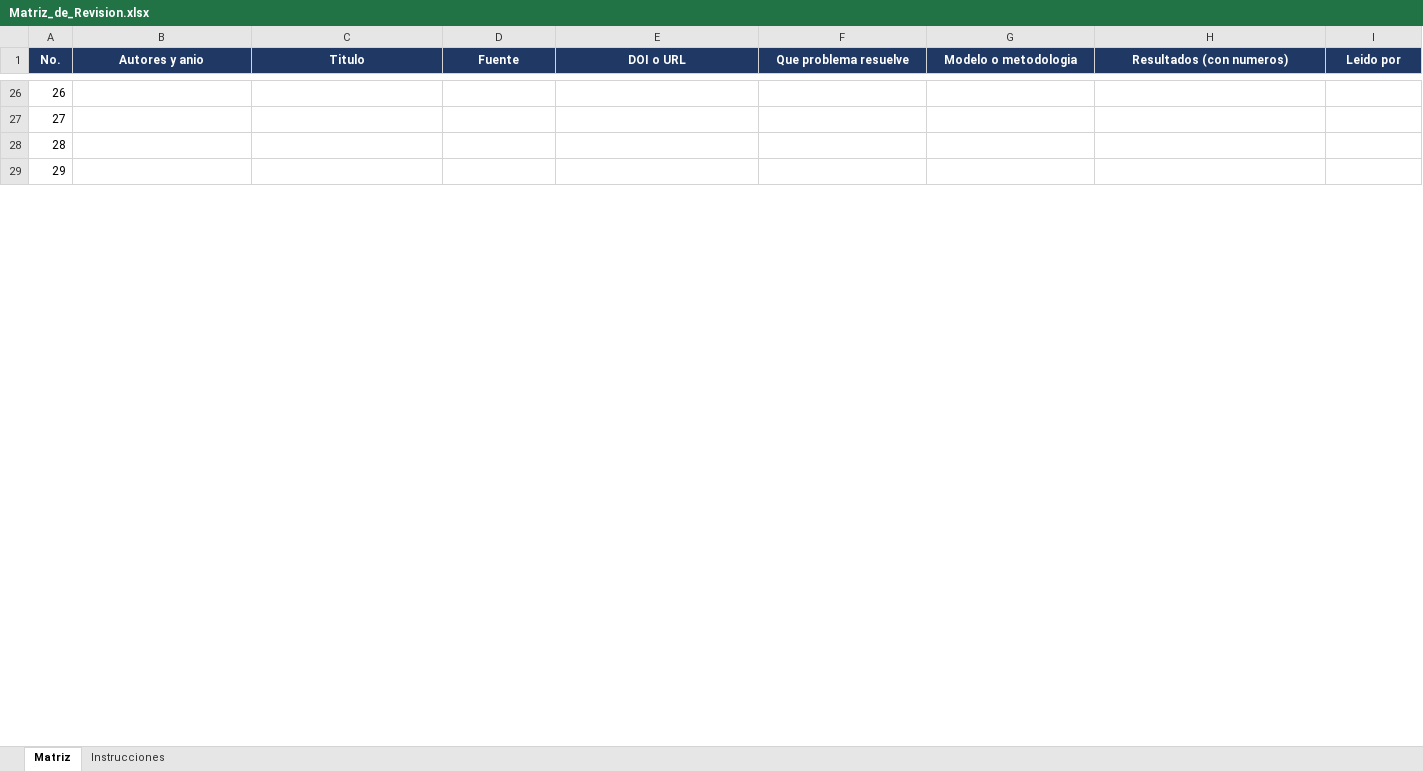
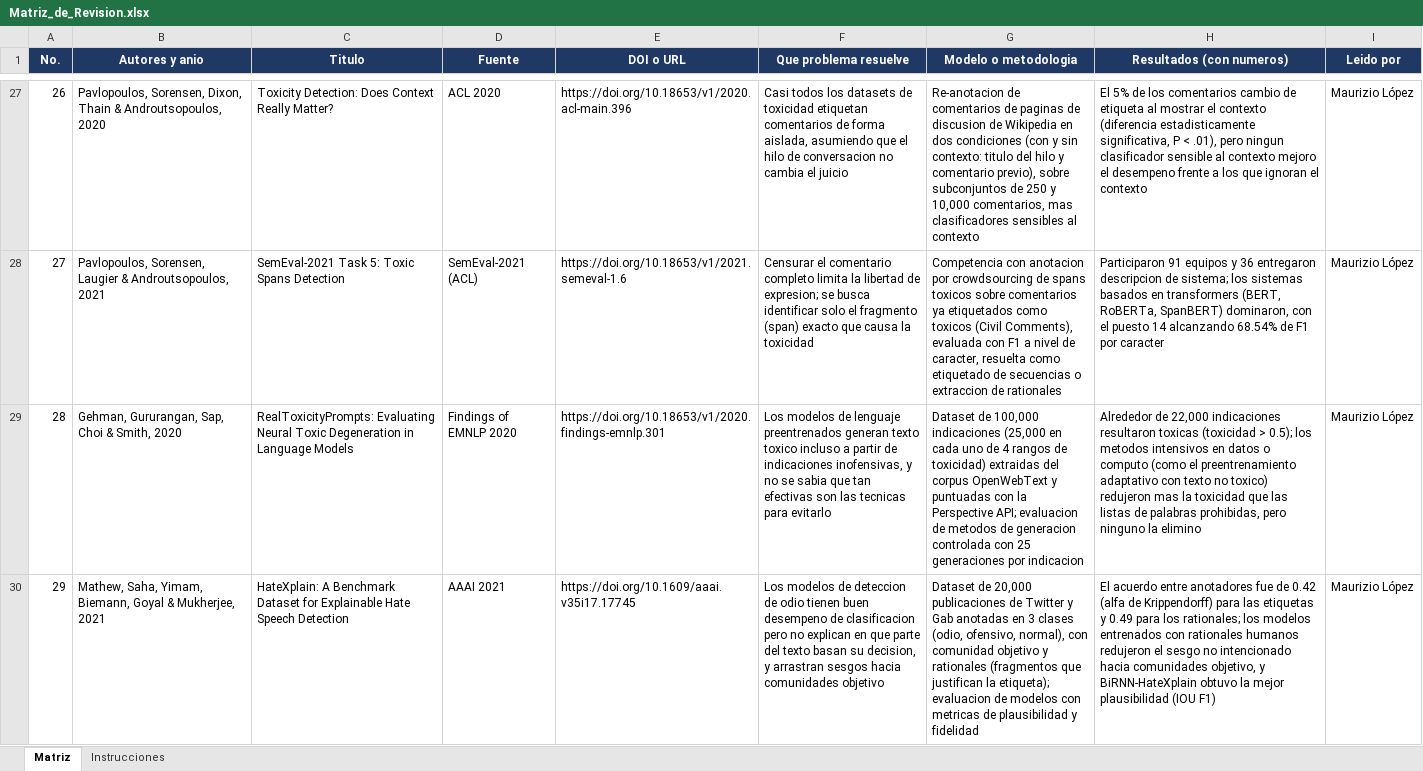
Before and after one commit to PMEXDOWNY/PID8_TCCOMMENTS, an Excel workbook: Articulos/Revision/Matriz_de_Revision.xlsx, sheet Matriz, drawn as a sheet; only a part is shown, gaps mark what is left out; values as stored, in another font and other column widths than the file's, no borders; addresses are those after the commit; the diff covers the shown part only; the diff names each change by its address in the sheet, - before the commit and + after, or states it on an @@ line.

Commit message:
Actualiza matriz de revision de literatura

```diff
--- a/Articulos/Revision/Matriz_de_Revision.xlsx (sheet Matriz)
+++ b/Articulos/Revision/Matriz_de_Revision.xlsx (sheet Matriz)
-B27 (Autores y anio): (empty)
+B27 (Autores y anio): Pavlopoulos, Sorensen, Dixon, Thain & Androutsopoulos, 2020
-C27 (Titulo): (empty)
+C27 (Titulo): Toxicity Detection: Does Context Really Matter?
-D27 (Fuente): (empty)
+D27 (Fuente): ACL 2020
-E27 (DOI o URL): (empty)
+E27 (DOI o URL): https://doi.org/10.18653/v1/2020.acl-main.396
-F27 (Que problema resuelve): (empty)
+F27 (Que problema resuelve): Casi todos los datasets de toxicidad etiquetan comentarios de forma aislada, asumiendo que el hilo de conversacion no cambia el juicio
-G27 (Modelo o metodologia): (empty)
+G27 (Modelo o metodologia): Re-anotacion de comentarios de paginas de discusion de Wikipedia en dos condiciones (con y sin contexto: titulo del hilo y comentario previo), sobre subconjuntos de 250 y 10,000 comentarios, mas clasificadores sensibles al contexto
-H27 (Resultados (con numeros)): (empty)
+H27 (Resultados (con numeros)): El 5% de los comentarios cambio de etiqueta al mostrar el contexto (diferencia estadisticamente significativa, P < .01), pero ningun clasificador sensible al contexto mejoro el desempeno frente a los que ignoran el contexto
-I27:I30 (Leido por): (empty)
+I27:I30 (Leido por): Maurizio López
-B28 (Autores y anio): (empty)
+B28 (Autores y anio): Pavlopoulos, Sorensen, Laugier & Androutsopoulos, 2021
-C28 (Titulo): (empty)
+C28 (Titulo): SemEval-2021 Task 5: Toxic Spans Detection
-D28 (Fuente): (empty)
+D28 (Fuente): SemEval-2021 (ACL)
-E28 (DOI o URL): (empty)
+E28 (DOI o URL): https://doi.org/10.18653/v1/2021.semeval-1.6
-F28 (Que problema resuelve): (empty)
+F28 (Que problema resuelve): Censurar el comentario completo limita la libertad de expresion; se busca identificar solo el fragmento (span) exacto que causa la toxicidad
-G28 (Modelo o metodologia): (empty)
+G28 (Modelo o metodologia): Competencia con anotacion por crowdsourcing de spans toxicos sobre comentarios ya etiquetados como toxicos (Civil Comments), evaluada con F1 a nivel de caracter, resuelta como etiquetado de secuencias o extraccion de rationales
-H28 (Resultados (con numeros)): (empty)
+H28 (Resultados (con numeros)): Participaron 91 equipos y 36 entregaron descripcion de sistema; los sistemas basados en transformers (BERT, RoBERTa, SpanBERT) dominaron, con el puesto 14 alcanzando 68.54% de F1 por caracter
-B29 (Autores y anio): (empty)
+B29 (Autores y anio): Gehman, Gururangan, Sap, Choi & Smith, 2020
-C29 (Titulo): (empty)
+C29 (Titulo): RealToxicityPrompts: Evaluating Neural Toxic Degeneration in Language Models
-D29 (Fuente): (empty)
+D29 (Fuente): Findings of EMNLP 2020
-E29 (DOI o URL): (empty)
+E29 (DOI o URL): https://doi.org/10.18653/v1/2020.findings-emnlp.301
-F29 (Que problema resuelve): (empty)
+F29 (Que problema resuelve): Los modelos de lenguaje preentrenados generan texto toxico incluso a partir de indicaciones inofensivas, y no se sabia que tan efectivas son las tecnicas para evitarlo
-G29 (Modelo o metodologia): (empty)
+G29 (Modelo o metodologia): Dataset de 100,000 indicaciones (25,000 en cada uno de 4 rangos de toxicidad) extraidas del corpus OpenWebText y puntuadas con la Perspective API; evaluacion de metodos de generacion controlada con 25 generaciones por indicacion
-H29 (Resultados (con numeros)): (empty)
+H29 (Resultados (con numeros)): Alrededor de 22,000 indicaciones resultaron toxicas (toxicidad > 0.5); los metodos intensivos en datos o computo (como el preentrenamiento adaptativo con texto no toxico) redujeron mas la toxicidad que las listas de palabras prohibidas, pero ninguno la elimino
-B30 (Autores y anio): (empty)
+B30 (Autores y anio): Mathew, Saha, Yimam, Biemann, Goyal & Mukherjee, 2021
-C30 (Titulo): (empty)
+C30 (Titulo): HateXplain: A Benchmark Dataset for Explainable Hate Speech Detection
-D30 (Fuente): (empty)
+D30 (Fuente): AAAI 2021
-E30 (DOI o URL): (empty)
+E30 (DOI o URL): https://doi.org/10.1609/aaai.v35i17.17745
-F30 (Que problema resuelve): (empty)
+F30 (Que problema resuelve): Los modelos de deteccion de odio tienen buen desempeno de clasificacion pero no explican en que parte del texto basan su decision, y arrastran sesgos hacia comunidades objetivo
-G30 (Modelo o metodologia): (empty)
+G30 (Modelo o metodologia): Dataset de 20,000 publicaciones de Twitter y Gab anotadas en 3 clases (odio, ofensivo, normal), con comunidad objetivo y rationales (fragmentos que justifican la etiqueta); evaluacion de modelos con metricas de plausibilidad y fidelidad
-H30 (Resultados (con numeros)): (empty)
+H30 (Resultados (con numeros)): El acuerdo entre anotadores fue de 0.42 (alfa de Krippendorff) para las etiquetas y 0.49 para los rationales; los modelos entrenados con rationales humanos redujeron el sesgo no intencionado hacia comunidades objetivo, y BiRNN-HateXplain obtuvo la mejor plausibilidad (IOU F1)
```
Also changed, not shown: 1 added row, 1 removed row and 200 edited cells elsewhere in this sheet.
